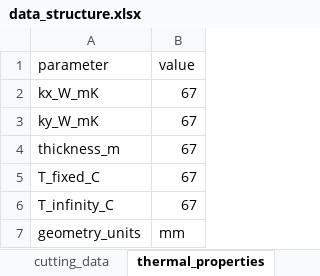
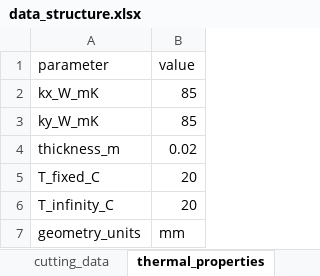
Before and after one commit to RourkePoirier/CAEA-Assignment-2, an Excel workbook: data_structure.xlsx, sheet thermal_properties, drawn as a sheet; values as stored, in another font and other column widths than the file's, no borders; the diff names each change by its address in the sheet, - before the commit and + after, or states it on an @@ line.

```diff
--- a/data_structure.xlsx (sheet thermal_properties)
+++ b/data_structure.xlsx (sheet thermal_properties)
-B2:B3 (value): 67
+B2:B3 (value): 85
-B4 (value): 67
+B4 (value): 0.02
-B5:B6 (value): 67
+B5:B6 (value): 20
```
Also changed, not shown: sheet Sheet1, sheet thermal_bc, sheet cutting_data, project2_results.xlsx, 1 other file.
